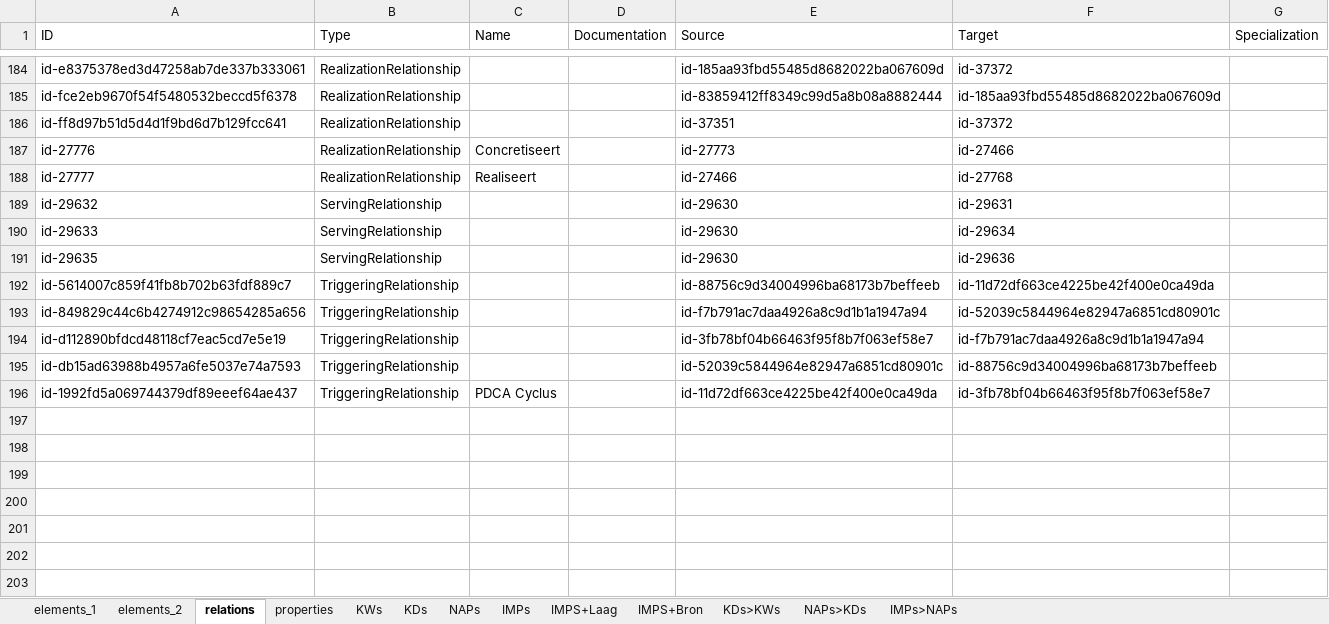
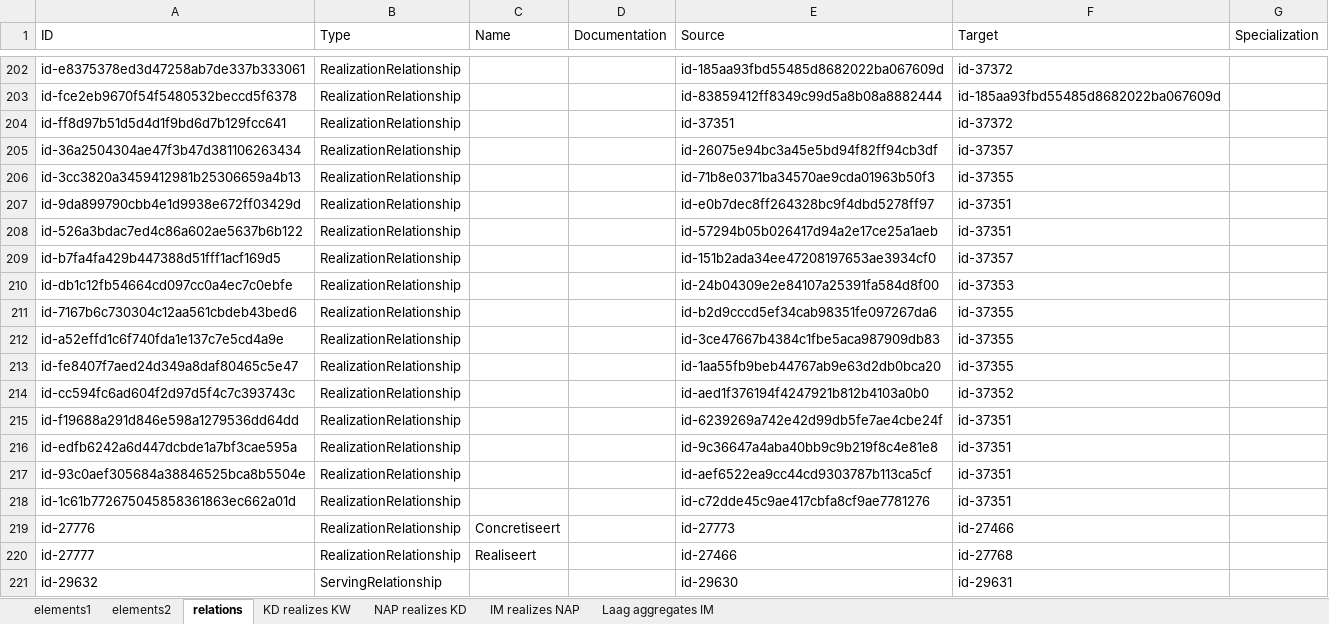
Before and after one commit to ICTU/NORA-Werkgroep-APs, an Excel workbook: excel/NORA-Werkgroep-APs.xlsx, sheet relations, drawn as a sheet; only a part is shown, gaps mark what is left out; the shorter side is filled out with more unchanged rows; values as stored, in another font and other column widths than the file's, no borders; table styles not drawn; the diff covers the shown part only; the diff names each change by its address in the sheet, - before the commit and + after, or states it on an @@ line.

Commit message:
Nieuwe versie Excel met Pivot IMs per Laag

```diff
--- a/excel/NORA-Werkgroep-APs.xlsx (sheet relations)
+++ b/excel/NORA-Werkgroep-APs.xlsx (sheet relations)
-sheet tab: elements_1
+sheet tab: elements1
-sheet tab: elements_2
+sheet tab: IM realizes NAP
-sheet tab: KWs
+sheet tab: KD realizes KW
-sheet tab: NAPs
+sheet tab: NAP realizes KD
-sheet tab: properties
-sheet tab: KDs
-sheet tab: IMPs
-sheet tab: IMPS+Laag
-sheet tab: IMPS+Bron
-sheet tab: KDs>KWs
-sheet tab: NAPs>KDs
-sheet tab: IMPs>NAPs
+sheet tab: elements2
+sheet tab: Laag aggregates IM
@@ sheet tab order changed: elements1 | elements2 | relations | KD realizes KW | NAP realizes KD | IM realizes NAP | Laag aggregates IM @@
+row 205: id-36a2504304ae47f3b47d381106263434 | RealizationRelationship |  |  | id-26075e94bc3a45e5bd94f82ff94cb3df | id-37357
+row 206: id-3cc3820a3459412981b25306659a4b13 | RealizationRelationship |  |  | id-71b8e0371ba34570ae9cda01963b50f3 | id-37355
+row 207: id-9da899790cbb4e1d9938e672ff03429d | RealizationRelationship |  |  | id-e0b7dec8ff264328bc9f4dbd5278ff97 | id-37351
+row 208: id-526a3bdac7ed4c86a602ae5637b6b122 | RealizationRelationship |  |  | id-57294b05b026417d94a2e17ce25a1aeb | id-37351
+row 209: id-b7fa4fa429b447388d51fff1acf169d5 | RealizationRelationship |  |  | id-151b2ada34ee47208197653ae3934cf0 | id-37357
+row 210: id-db1c12fb54664cd097cc0a4ec7c0ebfe | RealizationRelationship |  |  | id-24b04309e2e84107a25391fa584d8f00 | id-37353
+row 211: id-7167b6c730304c12aa561cbdeb43bed6 | RealizationRelationship |  |  | id-b2d9cccd5ef34cab98351fe097267da6 | id-37355
+row 212: id-a52effd1c6f740fda1e137c7e5cd4a9e | RealizationRelationship |  |  | id-3ce47667b4384c1fbe5aca987909db83 | id-37355
+row 213: id-fe8407f7aed24d349a8daf80465c5e47 | RealizationRelationship |  |  | id-1aa55fb9beb44767ab9e63d2db0bca20 | id-37355
+row 214: id-cc594fc6ad604f2d97d5f4c7c393743c | RealizationRelationship |  |  | id-aed1f376194f4247921b812b4103a0b0 | id-37352
+row 215: id-f19688a291d846e598a1279536dd64dd | RealizationRelationship |  |  | id-6239269a742e42d99db5fe7ae4cbe24f | id-37351
+row 216: id-edfb6242a6d447dcbde1a7bf3cae595a | RealizationRelationship |  |  | id-9c36647a4aba40bb9c9b219f8c4e81e8 | id-37351
+row 217: id-93c0aef305684a38846525bca8b5504e | RealizationRelationship |  |  | id-aef6522ea9cc44cd9303787b113ca5cf | id-37351
+row 218: id-1c61b772675045858361863ec662a01d | RealizationRelationship |  |  | id-c72dde45c9ae417cbfa8cf9ae7781276 | id-37351
```
Also changed, not shown: 18 added rows elsewhere in this sheet, sheet IM realizes NAP, sheet NAP realizes KD, sheet KD realizes KW, sheet elements1.
